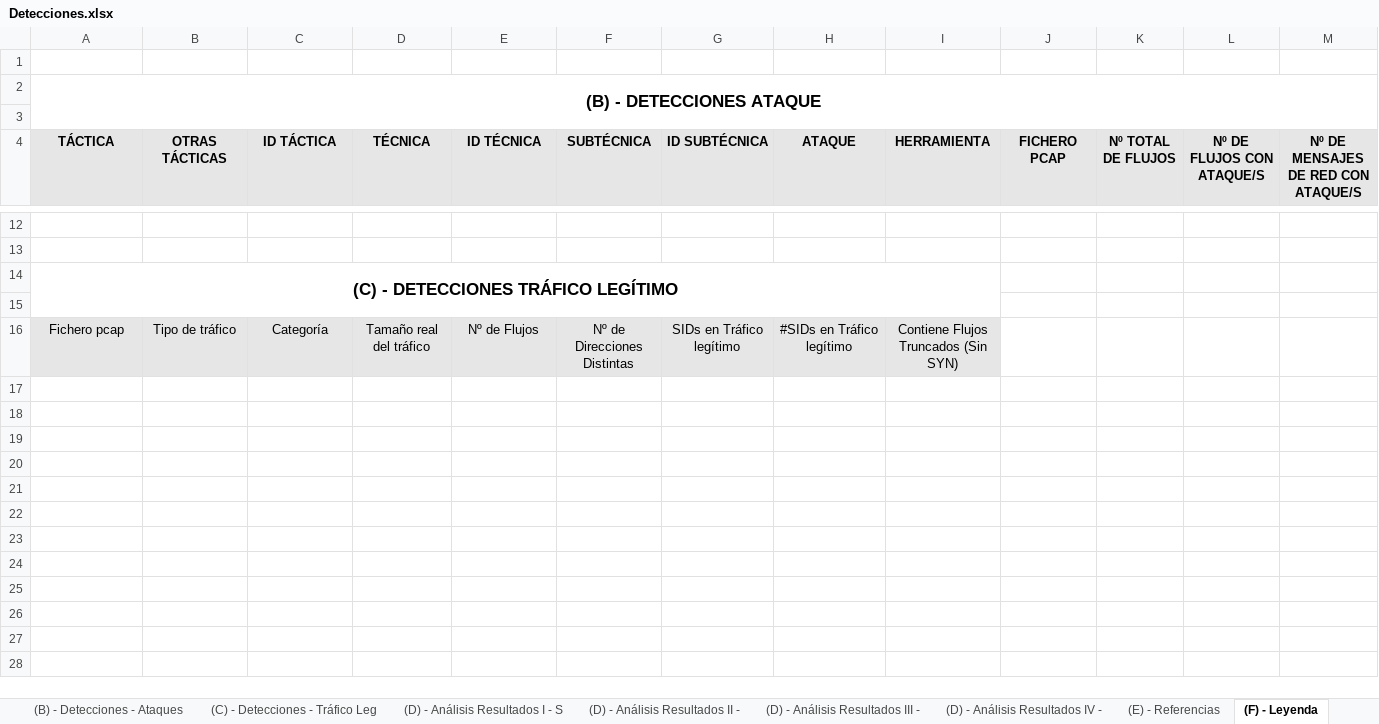
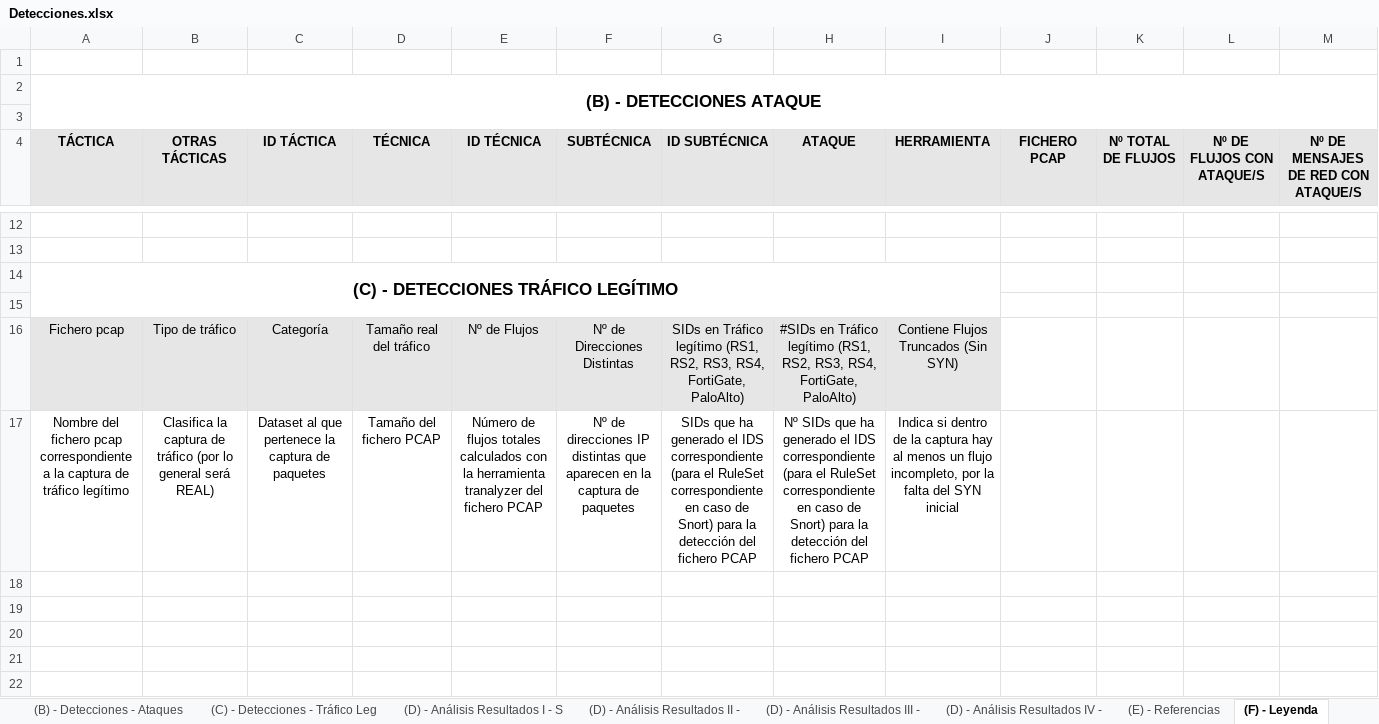
Before and after one commit to javgarbor10/Snort-FG-PA-Analisis_Capacidad_deteccion_Ataques_red, an Excel workbook: Hojas/Detecciones.xlsx, sheet (F) - Leyenda, drawn as a sheet; only a part is shown, gaps mark what is left out; values as stored, in another font and other column widths than the file's, no borders; charts and pictures not drawn; rows hold the shown columns only; the diff covers the shown part only; the diff names each change by its address in the sheet, - before the commit and + after, or states it on an @@ line.

```diff
--- a/Hojas/Detecciones.xlsx (sheet (F) - Leyenda)
+++ b/Hojas/Detecciones.xlsx (sheet (F) - Leyenda)
-G16 (ID SUBTÉCNICA): SIDs en Tráfico legítimo
+G16 (ID SUBTÉCNICA): SIDs en Tráfico legítimo (RS1, RS2, RS3, RS4, FortiGate, PaloAlto)
-H16 (ATAQUE): …Tráfico legítimo
+H16 (ATAQUE): …Tráfico legítimo (RS1, RS2, RS3, RS4, FortiGate, PaloAlto)
+row 17: Nombre del fichero pcap correspondiente a la captura de tráfico legítimo | Clasifica la captura de tráfico (por lo general será REAL) | Dataset al que pertenece la captura de paquetes | Tamaño del fichero PCAP | Número de flujos totales calculados con la herramienta tranalyzer del fichero PCAP | Nº de direcciones IP distintas que aparecen en la captura de paquetes | SIDs que ha generado el IDS correspondiente (para el RuleSet correspondiente en caso de Snort) para la detección del fichero PCAP | Nº SIDs que ha generado el IDS correspondiente (para el RuleSet correspondiente en caso de Snort) para la detección del fichero PCAP | Indica si dentro de la captura hay al menos un flujo incompleto, por la falta del SYN inicial
+row 18: (empty)
+row 19: (empty)
+row 20: (empty)
+row 21: (empty)
+row 22: (empty)
```
Also changed, not shown: 6 added rows elsewhere in this sheet, sheet (D) - Análisis Resultados I - S, sheet (C) - Detecciones - Tráfico Leg, formulas that keep their value, charts or pictures, 1 other file.
